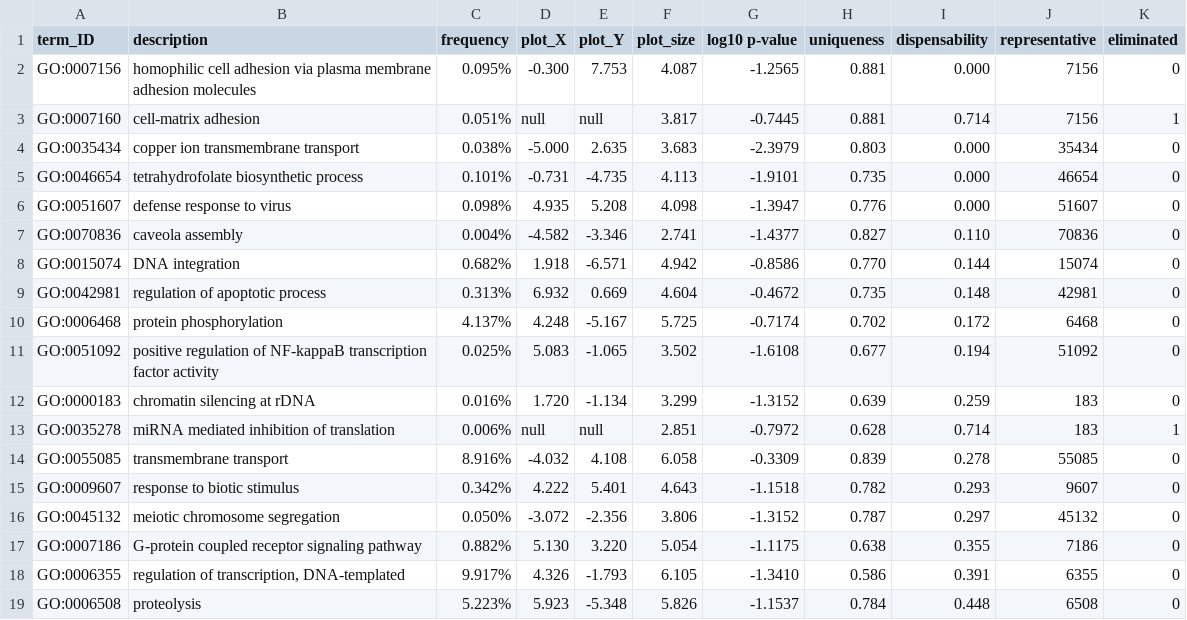
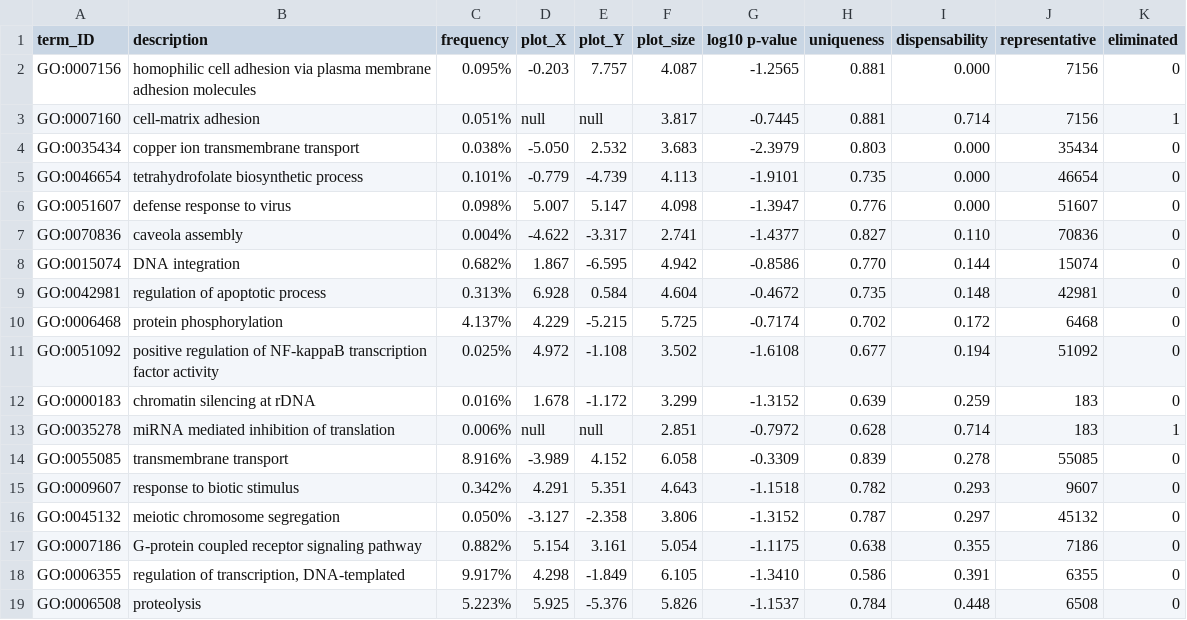
Before and after one commit to jrcunning/pdam-genome, a CSV file: REVIGO/coral_specific_enriched_revigo.csv, drawn as a sheet; only a part is shown; the diff covers the shown part only.

```diff
--- a/REVIGO/coral_specific_enriched_revigo.csv
+++ b/REVIGO/coral_specific_enriched_revigo.csv
@@ -1,19 +1,19 @@
 term_ID,description,frequency,plot_X,plot_Y,plot_size,log10 p-value,uniqueness,dispensability,representative,eliminated
-GO:0007156,"homophilic cell adhesion via plasma membrane adhesion molecules",0.095%,-0.300, 7.753,4.087,-1.2565,0.881,0.000,7156,0
+GO:0007156,"homophilic cell adhesion via plasma membrane adhesion molecules",0.095%,-0.203, 7.757,4.087,-1.2565,0.881,0.000,7156,0
 GO:0007160,"cell-matrix adhesion",0.051%,null,null,3.817,-0.7445,0.881,0.714,7156,1
-GO:0035434,"copper ion transmembrane transport",0.038%,-5.000, 2.635,3.683,-2.3979,0.803,0.000,35434,0
-GO:0046654,"tetrahydrofolate biosynthetic process",0.101%,-0.731,-4.735,4.113,-1.9101,0.735,0.000,46654,0
-GO:0051607,"defense response to virus",0.098%, 4.935, 5.208,4.098,-1.3947,0.776,0.000,51607,0
-GO:0070836,"caveola assembly",0.004%,-4.582,-3.346,2.741,-1.4377,0.827,0.110,70836,0
-GO:0015074,"DNA integration",0.682%, 1.918,-6.571,4.942,-0.8586,0.770,0.144,15074,0
-GO:0042981,"regulation of apoptotic process",0.313%, 6.932, 0.669,4.604,-0.4672,0.735,0.148,42981,0
-GO:0006468,"protein phosphorylation",4.137%, 4.248,-5.167,5.725,-0.7174,0.702,0.172,6468,0
-GO:0051092,"positive regulation of NF-kappaB transcription factor activity",0.025%, 5.083,-1.065,3.502,-1.6108,0.677,0.194,51092,0
-GO:0000183,"chromatin silencing at rDNA",0.016%, 1.720,-1.134,3.299,-1.3152,0.639,0.259,183,0
+GO:0035434,"copper ion transmembrane transport",0.038%,-5.050, 2.532,3.683,-2.3979,0.803,0.000,35434,0
+GO:0046654,"tetrahydrofolate biosynthetic process",0.101%,-0.779,-4.739,4.113,-1.9101,0.735,0.000,46654,0
+GO:0051607,"defense response to virus",0.098%, 5.007, 5.147,4.098,-1.3947,0.776,0.000,51607,0
+GO:0070836,"caveola assembly",0.004%,-4.622,-3.317,2.741,-1.4377,0.827,0.110,70836,0
+GO:0015074,"DNA integration",0.682%, 1.867,-6.595,4.942,-0.8586,0.770,0.144,15074,0
+GO:0042981,"regulation of apoptotic process",0.313%, 6.928, 0.584,4.604,-0.4672,0.735,0.148,42981,0
+GO:0006468,"protein phosphorylation",4.137%, 4.229,-5.215,5.725,-0.7174,0.702,0.172,6468,0
+GO:0051092,"positive regulation of NF-kappaB transcription factor activity",0.025%, 4.972,-1.108,3.502,-1.6108,0.677,0.194,51092,0
+GO:0000183,"chromatin silencing at rDNA",0.016%, 1.678,-1.172,3.299,-1.3152,0.639,0.259,183,0
 GO:0035278,"miRNA mediated inhibition of translation",0.006%,null,null,2.851,-0.7972,0.628,0.714,183,1
-GO:0055085,"transmembrane transport",8.916%,-4.032, 4.108,6.058,-0.3309,0.839,0.278,55085,0
-GO:0009607,"response to biotic stimulus",0.342%, 4.222, 5.401,4.643,-1.1518,0.782,0.293,9607,0
-GO:0045132,"meiotic chromosome segregation",0.050%,-3.072,-2.356,3.806,-1.3152,0.787,0.297,45132,0
-GO:0007186,"G-protein coupled receptor signaling pathway",0.882%, 5.130, 3.220,5.054,-1.1175,0.638,0.355,7186,0
-GO:0006355,"regulation of transcription, DNA-templated",9.917%, 4.326,-1.793,6.105,-1.3410,0.586,0.391,6355,0
-GO:0006508,"proteolysis",5.223%, 5.923,-5.348,5.826,-1.1537,0.784,0.448,6508,0
+GO:0055085,"transmembrane transport",8.916%,-3.989, 4.152,6.058,-0.3309,0.839,0.278,55085,0
+GO:0009607,"response to biotic stimulus",0.342%, 4.291, 5.351,4.643,-1.1518,0.782,0.293,9607,0
+GO:0045132,"meiotic chromosome segregation",0.050%,-3.127,-2.358,3.806,-1.3152,0.787,0.297,45132,0
+GO:0007186,"G-protein coupled receptor signaling pathway",0.882%, 5.154, 3.161,5.054,-1.1175,0.638,0.355,7186,0
+GO:0006355,"regulation of transcription, DNA-templated",9.917%, 4.298,-1.849,6.105,-1.3410,0.586,0.391,6355,0
+GO:0006508,"proteolysis",5.223%, 5.925,-5.376,5.826,-1.1537,0.784,0.448,6508,0
```
Also changed, not shown: 21 edited cells elsewhere in this file, REVIGO/coral_diversified_enriched_revigo.csv, 2 other files.
